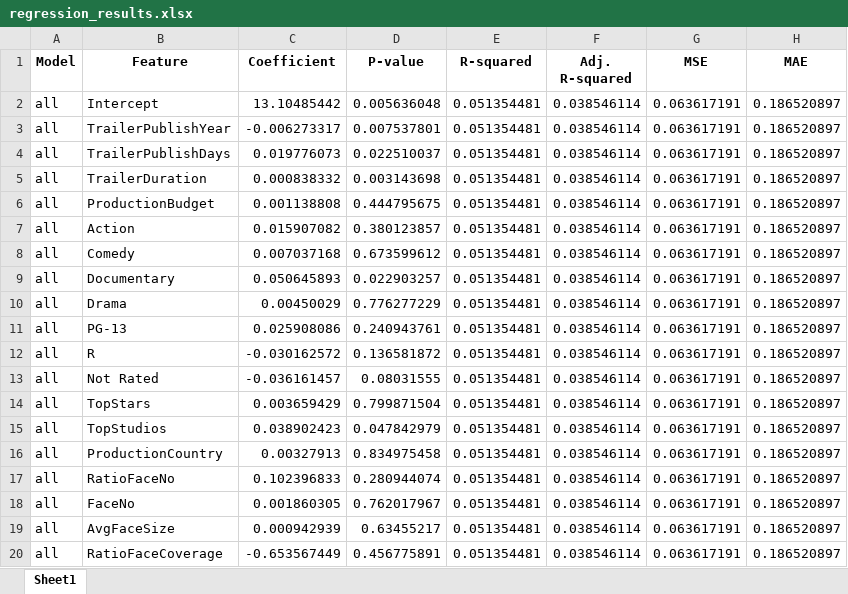
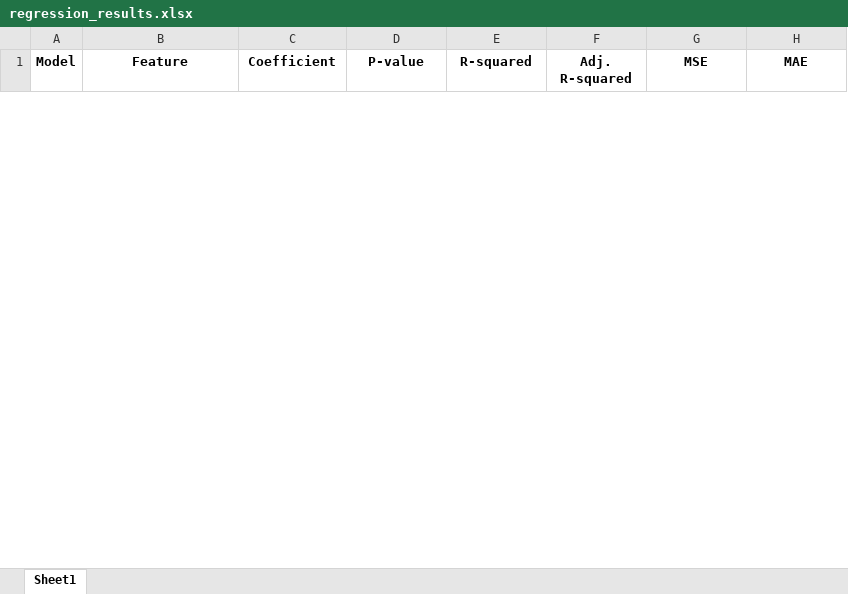
Before and after one commit to aabdulhu/movie_comment_analyzer, an Excel workbook: regression_results.xlsx, sheet Sheet1, drawn as a sheet; only a part is shown; values as stored, in another font and other column widths than the file's, no borders; removed rows and columns are numbered as before the commit, all else as after; the diff covers the shown part only; the diff names each change by its address in the sheet, - before the commit and + after, or states it on an @@ line.

```diff
--- a/regression_results.xlsx (sheet Sheet1)
+++ b/regression_results.xlsx (sheet Sheet1)
-row 2: all | Intercept | 13.10485442 | 0.005636048 | 0.051354481 | 0.038546114 | 0.063617191 | 0.186520897
-row 3: all | TrailerPublishYear | -0.006273317 | 0.007537801 | 0.051354481 | 0.038546114 | 0.063617191 | 0.186520897
-row 4: all | TrailerPublishDays | 0.019776073 | 0.022510037 | 0.051354481 | 0.038546114 | 0.063617191 | 0.186520897
-row 5: all | TrailerDuration | 0.000838332 | 0.003143698 | 0.051354481 | 0.038546114 | 0.063617191 | 0.186520897
-row 6: all | ProductionBudget | 0.001138808 | 0.444795675 | 0.051354481 | 0.038546114 | 0.063617191 | 0.186520897
-row 7: all | Action | 0.015907082 | 0.380123857 | 0.051354481 | 0.038546114 | 0.063617191 | 0.186520897
-row 8: all | Comedy | 0.007037168 | 0.673599612 | 0.051354481 | 0.038546114 | 0.063617191 | 0.186520897
-row 9: all | Documentary | 0.050645893 | 0.022903257 | 0.051354481 | 0.038546114 | 0.063617191 | 0.186520897
-row 10: all | Drama | 0.00450029 | 0.776277229 | 0.051354481 | 0.038546114 | 0.063617191 | 0.186520897
-row 11: all | PG-13 | 0.025908086 | 0.240943761 | 0.051354481 | 0.038546114 | 0.063617191 | 0.186520897
-row 12: all | R | -0.030162572 | 0.136581872 | 0.051354481 | 0.038546114 | 0.063617191 | 0.186520897
-row 13: all | Not Rated | -0.036161457 | 0.08031555 | 0.051354481 | 0.038546114 | 0.063617191 | 0.186520897
-row 14: all | TopStars | 0.003659429 | 0.799871504 | 0.051354481 | 0.038546114 | 0.063617191 | 0.186520897
-row 15: all | TopStudios | 0.038902423 | 0.047842979 | 0.051354481 | 0.038546114 | 0.063617191 | 0.186520897
-row 16: all | ProductionCountry | 0.00327913 | 0.834975458 | 0.051354481 | 0.038546114 | 0.063617191 | 0.186520897
-row 17: all | RatioFaceNo | 0.102396833 | 0.280944074 | 0.051354481 | 0.038546114 | 0.063617191 | 0.186520897
-row 18: all | FaceNo | 0.001860305 | 0.762017967 | 0.051354481 | 0.038546114 | 0.063617191 | 0.186520897
-row 19: all | AvgFaceSize | 0.000942939 | 0.63455217 | 0.051354481 | 0.038546114 | 0.063617191 | 0.186520897
-row 20: all | RatioFaceCoverage | -0.653567449 | 0.456775891 | 0.051354481 | 0.038546114 | 0.063617191 | 0.186520897
```
Also changed, not shown: 32 added rows and 135 removed rows elsewhere in this sheet, 4 other files.
